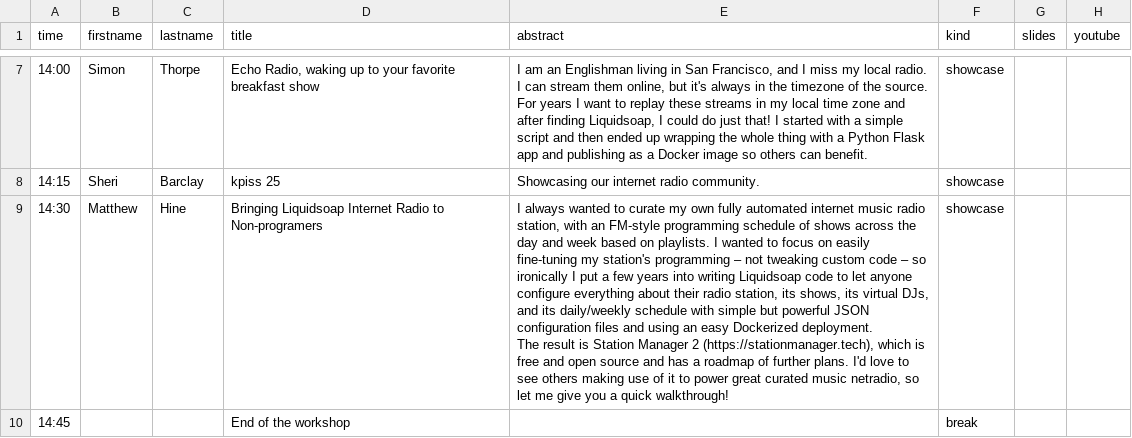
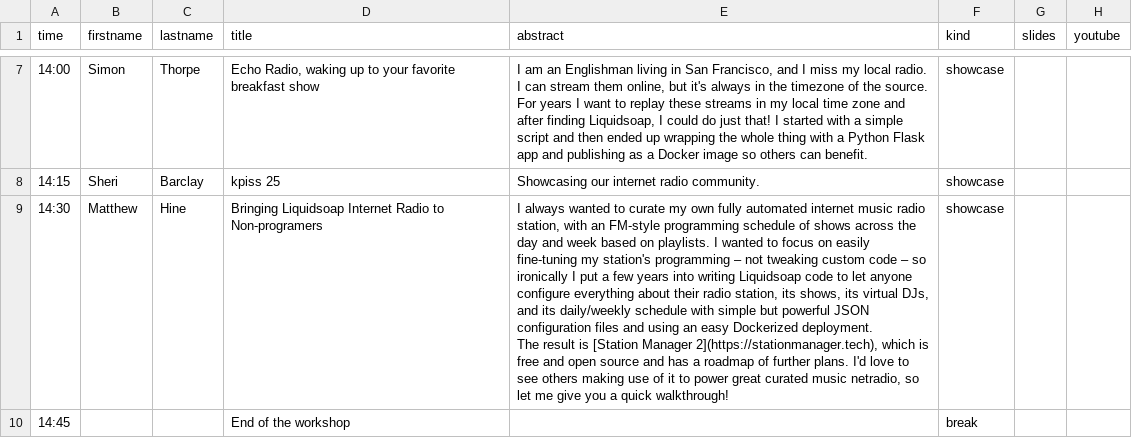
Before and after one commit to savonet/liquidshop, a CSV file: _data/ls5/talks.csv, drawn as a sheet; only a part is shown, gaps mark what is left out; the diff names each change by its address in the sheet, - before the commit and + after, or states it on an @@ line.

Commit message:
link.

```diff
--- a/_data/ls5/talks.csv
+++ b/_data/ls5/talks.csv
-E9 (abstract): …result is Station Manager 2 (https://stationmanager.tech), which is…
+E9 (abstract): …result is [Station Manager 2](https://stationmanager.tech), which is…
```
